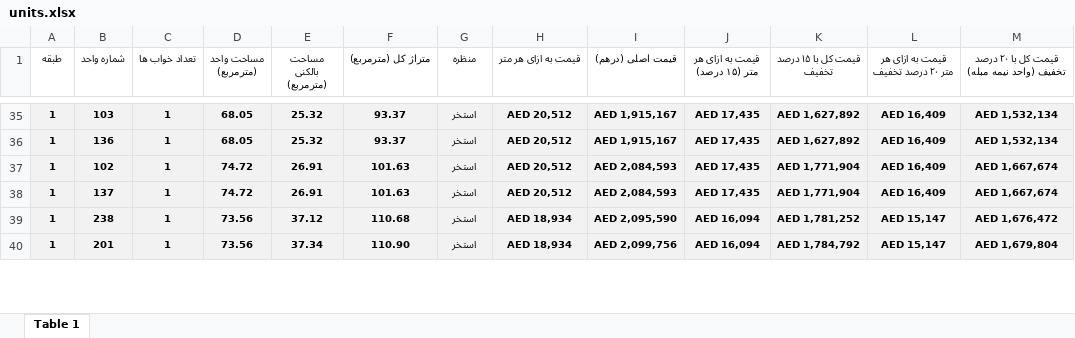
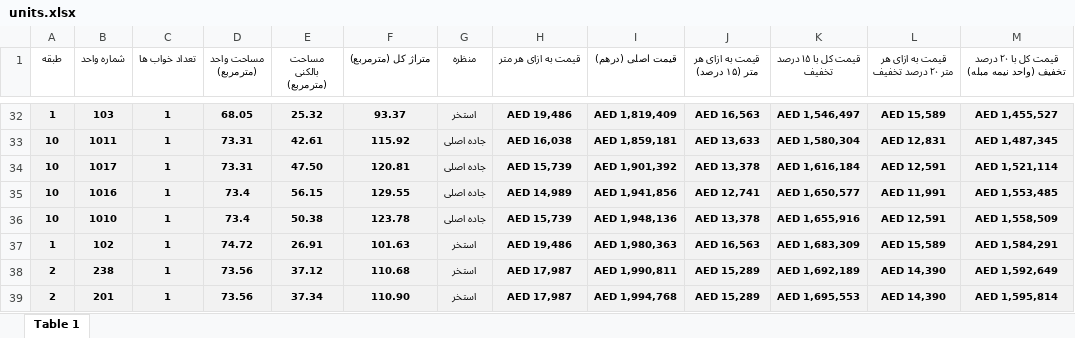
Before and after one commit to msoheilizadi/TelegramTaskBot, an Excel workbook: PythonScripts/units.xlsx, sheet Table 1, drawn as a sheet; only a part is shown, gaps mark what is left out; values as stored, in another font and other column widths than the file's, no borders; conditional formats not drawn; removed rows and columns are numbered as before the commit, all else as after; the diff covers the shown part only; the diff names each change by its address in the sheet, - before the commit and + after, or states it on an @@ line.

```diff
--- a/PythonScripts/units.xlsx (sheet Table 1)
+++ b/PythonScripts/units.xlsx (sheet Table 1)
-H32 (قیمت به ازای هر متر): AED 20,512
+H32 (قیمت به ازای هر متر): AED 19,486
-I32 (قیمت اصلی (درهم)): AED 1,915,167
+I32 (قیمت اصلی (درهم)): AED 1,819,409
-J32 (قیمت به ازای هر متر (۱۵ درصد)): AED 17,435
+J32 (قیمت به ازای هر متر (۱۵ درصد)): AED 16,563
-K32 (قیمت کل با ۱۵ درصد تخفیف): AED 1,627,892
+K32 (قیمت کل با ۱۵ درصد تخفیف): AED 1,546,497
-L32: AED 16,409
+L32: AED 15,589
-M32: AED 1,532,134
+M32: AED 1,455,527
-row 36: 1 | 136 | 1 | 68.05 | 25.32 | 93.37 | استخر | AED 20,512 | AED 1,915,167 | AED 17,435 | AED 1,627,892 | AED 16,409 | AED 1,532,134
+row 33: 10 | 1011 | 1 | 73.31 | 42.61 | 115.92 | جاده اصلی | AED 16,038 | AED 1,859,181 | AED 13,633 | AED 1,580,304 | AED 12,831 | AED 1,487,345
+row 34: 10 | 1017 | 1 | 73.31 | 47.50 | 120.81 | جاده اصلی | AED 15,739 | AED 1,901,392 | AED 13,378 | AED 1,616,184 | AED 12,591 | AED 1,521,114
+row 35: 10 | 1016 | 1 | 73.4 | 56.15 | 129.55 | جاده اصلی | AED 14,989 | AED 1,941,856 | AED 12,741 | AED 1,650,577 | AED 11,991 | AED 1,553,485
+row 36: 10 | 1010 | 1 | 73.4 | 50.38 | 123.78 | جاده اصلی | AED 15,739 | AED 1,948,136 | AED 13,378 | AED 1,655,916 | AED 12,591 | AED 1,558,509
-H37 (قیمت به ازای هر متر): AED 20,512
+H37 (قیمت به ازای هر متر): AED 19,486
-I37 (قیمت اصلی (درهم)): AED 2,084,593
+I37 (قیمت اصلی (درهم)): AED 1,980,363
-J37 (قیمت به ازای هر متر (۱۵ درصد)): AED 17,435
+J37 (قیمت به ازای هر متر (۱۵ درصد)): AED 16,563
-K37 (قیمت کل با ۱۵ درصد تخفیف): AED 1,771,904
+K37 (قیمت کل با ۱۵ درصد تخفیف): AED 1,683,309
-L37: AED 16,409
+L37: AED 15,589
-M37: AED 1,667,674
+M37: AED 1,584,291
-row 38: 1 | 137 | 1 | 74.72 | 26.91 | 101.63 | استخر | AED 20,512 | AED 2,084,593 | AED 17,435 | AED 1,771,904 | AED 16,409 | AED 1,667,674
-A38:A39 (طبقه): 1
+A38:A39 (طبقه): 2
-H38:H39 (قیمت به ازای هر متر): AED 18,934
+H38:H39 (قیمت به ازای هر متر): AED 17,987
-I38 (قیمت اصلی (درهم)): AED 2,095,590
+I38 (قیمت اصلی (درهم)): AED 1,990,811
-J38:J39 (قیمت به ازای هر متر (۱۵ درصد)): AED 16,094
+J38:J39 (قیمت به ازای هر متر (۱۵ درصد)): AED 15,289
-K38 (قیمت کل با ۱۵ درصد تخفیف): AED 1,781,252
+K38 (قیمت کل با ۱۵ درصد تخفیف): AED 1,692,189
-L38:L39: AED 15,147
+L38:L39: AED 14,390
-M38: AED 1,676,472
+M38: AED 1,592,649
-I39 (قیمت اصلی (درهم)): AED 2,099,756
+I39 (قیمت اصلی (درهم)): AED 1,994,768
-K39 (قیمت کل با ۱۵ درصد تخفیف): AED 1,784,792
+K39 (قیمت کل با ۱۵ درصد تخفیف): AED 1,695,553
-M39: AED 1,679,804
+M39: AED 1,595,814
```
Also changed, not shown: 26 added rows, 49 removed rows and 151 edited cells elsewhere in this sheet, formulas that keep their value, 3 other files.
